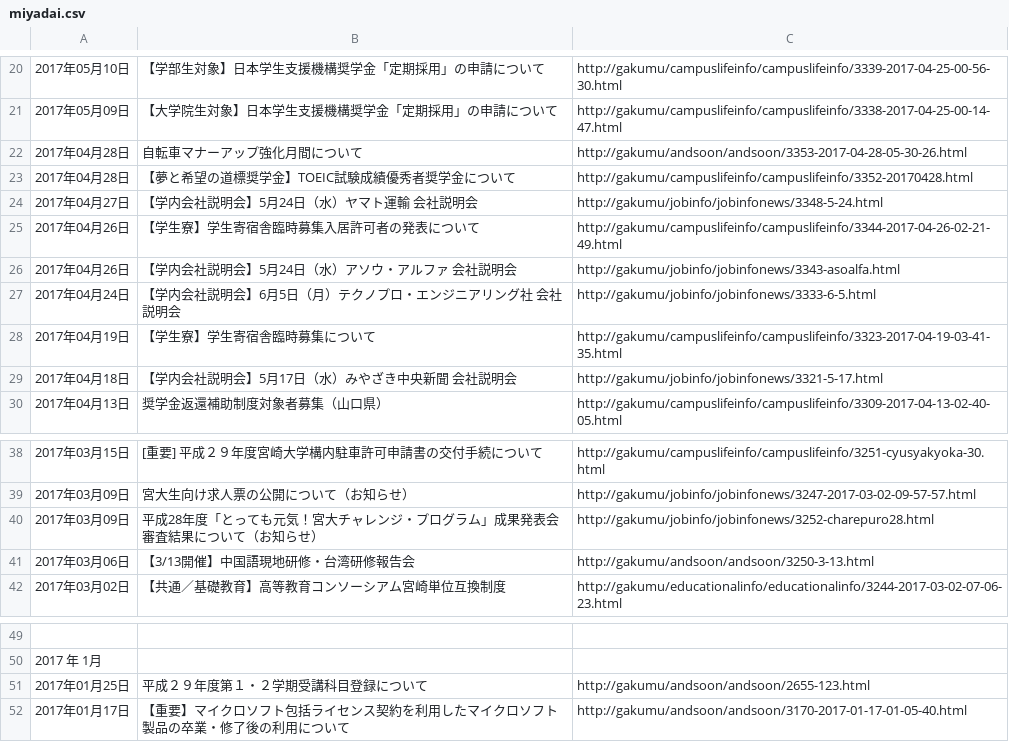
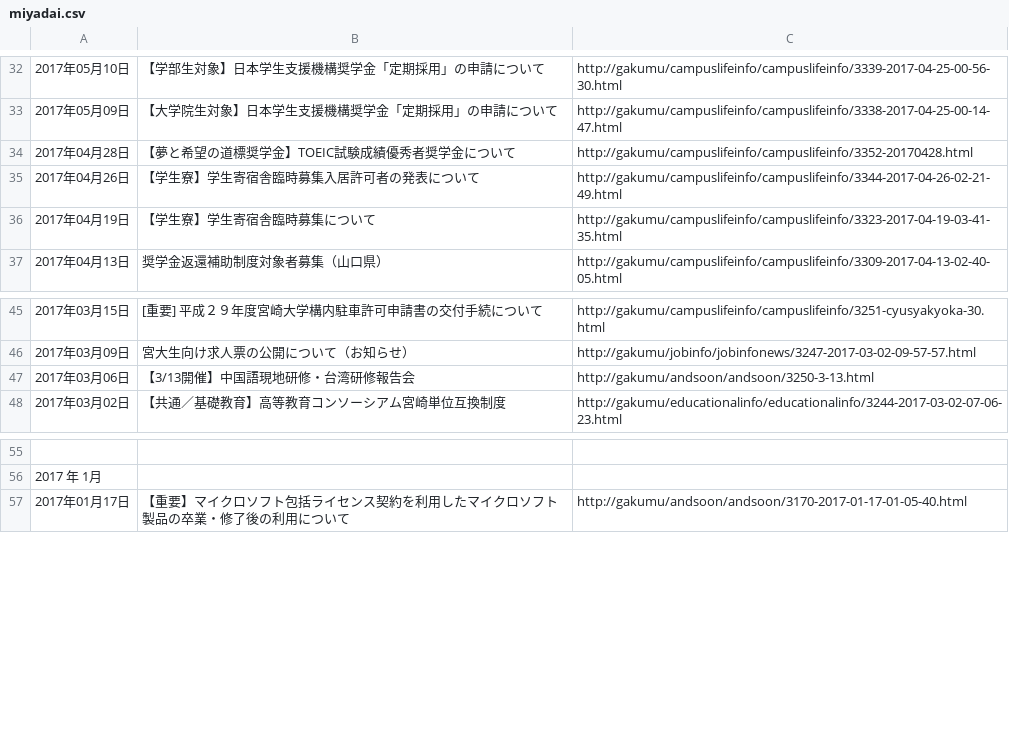
Before and after one commit to korosuke613/MiyadaiShienkaOshirase, a CSV file: miyadai.csv, drawn as a sheet; only a part is shown, gaps mark what is left out; the diff covers the shown part only.

```diff
--- a/miyadai.csv
+++ b/miyadai.csv
@@ -38,18 +60,8 @@
 						【大学院生対象】日本学生支援機構奨学金「定期採用」の申請について				        ",http://gakumu/campuslifeinfo/campuslifeinfo/3338-2017-04-25-00-14-47.html
-2017年04月28日,"
-						自転車マナーアップ強化月間について				        ",http://gakumu/andsoon/andsoon/3353-2017-04-28-05-30-26.html
 2017年04月28日,"
 						【夢と希望の道標奨学金】TOEIC試験成績優秀者奨学金について				        ",http://gakumu/campuslifeinfo/campuslifeinfo/3352-20170428.html
-2017年04月27日,"
-						【学内会社説明会】5月24日（水）ヤマト運輸　会社説明会				        ",http://gakumu/jobinfo/jobinfonews/3348-5-24.html
 2017年04月26日,"
 						【学生寮】学生寄宿舎臨時募集入居許可者の発表について				        ",http://gakumu/campuslifeinfo/campuslifeinfo/3344-2017-04-26-02-21-49.html
-2017年04月26日,"
-						【学内会社説明会】5月24日（水）アソウ・アルファ　会社説明会				        ",http://gakumu/jobinfo/jobinfonews/3343-asoalfa.html
-2017年04月24日,"
-						【学内会社説明会】6月5日（月）テクノプロ・エンジニアリング社　会社説明会				        ",http://gakumu/jobinfo/jobinfonews/3333-6-5.html
 2017年04月19日,"
 						【学生寮】学生寄宿舎臨時募集について				        ",http://gakumu/campuslifeinfo/campuslifeinfo/3323-2017-04-19-03-41-35.html
-2017年04月18日,"
-						【学内会社説明会】5月17日（水）みやざき中央新聞　会社説明会				        ",http://gakumu/jobinfo/jobinfonews/3321-5-17.html
 2017年04月13日,"
@@ -72,4 +84,2 @@
 						宮大生向け求人票の公開について（お知らせ）				        ",http://gakumu/jobinfo/jobinfonews/3247-2017-03-02-09-57-57.html
-2017年03月09日,"
-						平成28年度「とっても元気！宮大チャレンジ・プログラム」成果発表会審査結果について（お知らせ）				        ",http://gakumu/jobinfo/jobinfonews/3252-charepuro28.html
 2017年03月06日,"
@@ -90,4 +100,2 @@
 2017 年 1月
-2017年01月25日,"
-						平成２９年度第１・２学期受講科目登録について				        ",http://gakumu/andsoon/andsoon/2655-123.html
 2017年01月17日,"
```
Also changed, not shown: 21 added rows and 9 removed rows elsewhere in this file, 1 other file.
